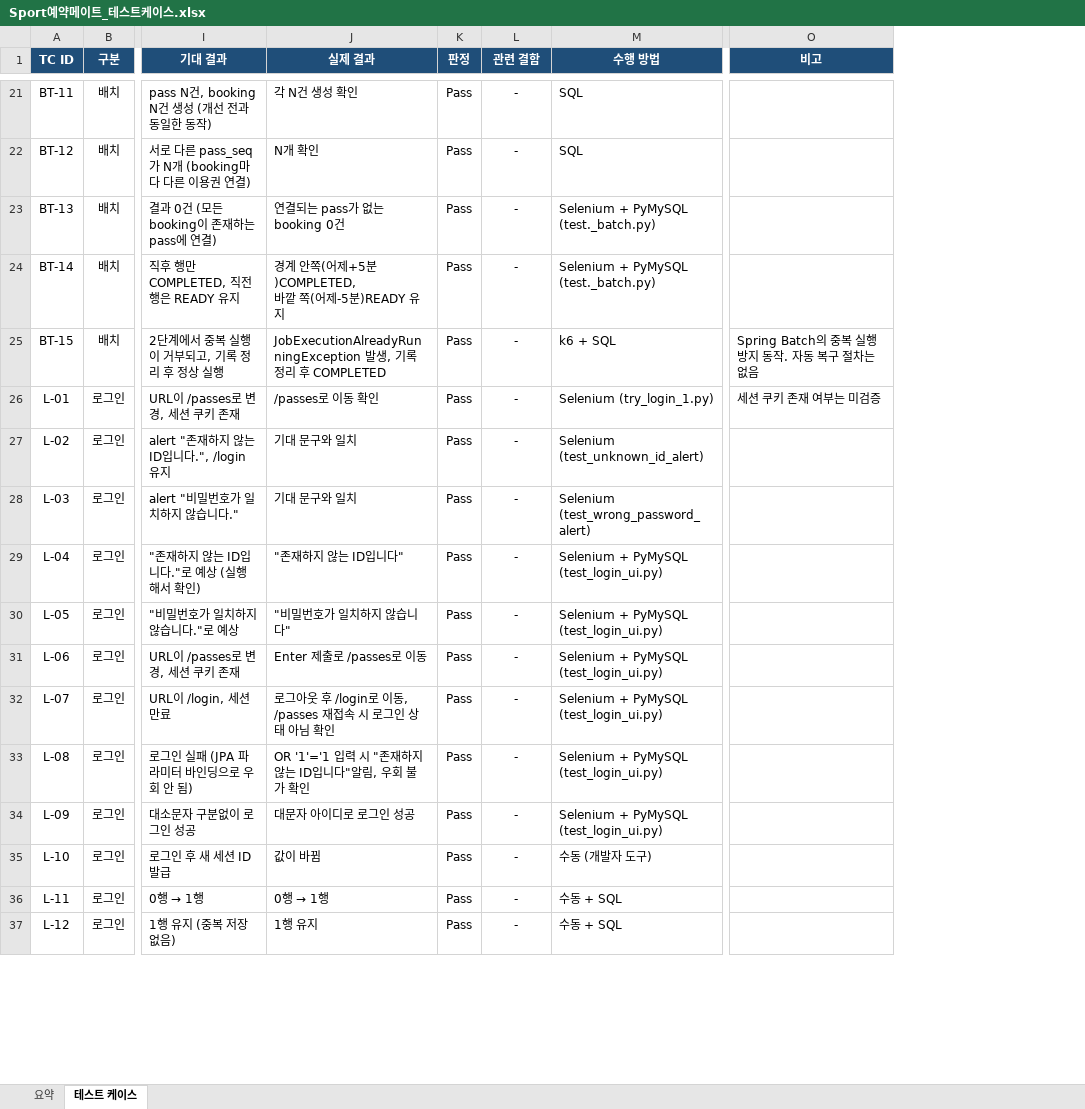
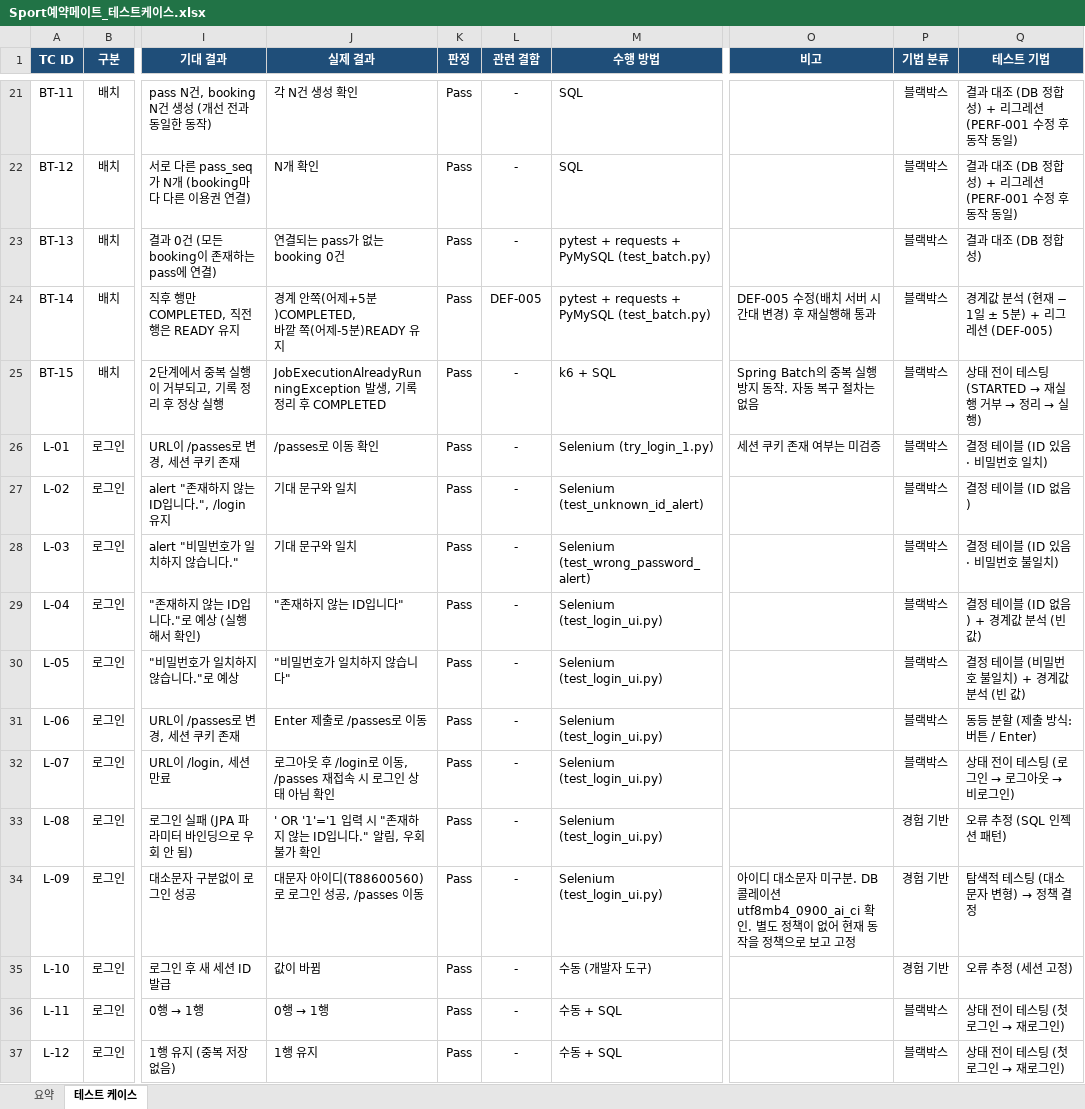
Before and after one commit to wjdals7366/SW-Test-Refactoring, an Excel workbook: Sport예약메이트_테스트케이스.xlsx, sheet 테스트 케이스, drawn as a sheet; only a part is shown, gaps mark what is left out; values as stored, in another font and other column widths than the file's, no borders; conditional formats not drawn; the diff covers the shown part only; the diff names each change by its address in the sheet, - before the commit and + after, or states it on an @@ line.

```diff
--- a/Sport예약메이트_테스트케이스.xlsx (sheet 테스트 케이스)
+++ b/Sport예약메이트_테스트케이스.xlsx (sheet 테스트 케이스)
+column P (기법 분류), rows 21-37: 블랙박스 | 블랙박스 | 블랙박스 | 블랙박스 | 블랙박스 | 블랙박스 | 블랙박스 | 블랙박스 | 블랙박스 | 블랙박스 | 블랙박스 | 블랙박스 | 경험 기반 | 경험 기반 | 경험 기반 | 블랙박스 | 블랙박스
+column Q (테스트 기법), rows 21-37: 결과 대조 (DB 정합성) + 리그레션 (PERF-001 수정 후 동작 동일) | 결과 대조 (DB 정합성) + 리그레션 (PERF-001 수정 후 동작 동일) | 결과 대조 (DB 정합성) | 경계값 분석 (현재 − 1일 ± 5분) + 리그레션 (DEF-005) | 상태 전이 테스팅 (STARTED → 재실행 거부 → 정리 → 실행) | 결정 테이블 (ID 있음 · 비밀번호 일치) | 결정 테이블 (ID 없음) | 결정 테이블 (ID 있음 · 비밀번호 불일치) | 결정 테이블 (ID 없음) + 경계값 분석 (빈 값) | 결정 테이블 (비밀번호 불일치) + 경계값 분석 (빈 값) | 동등 분할 (제출 방식: 버튼 / Enter) | 상태 전이 테스팅 (로그인 → 로그아웃 → 비로그인) | 오류 추정 (SQL 인젝션 패턴) | 탐색적 테스팅 (대소문자 변형) → 정책 결정 | 오류 추정 (세션 고정) | 상태 전이 테스팅 (첫 로그인 → 재로그인) | 상태 전이 테스팅 (첫 로그인 → 재로그인)
-M23:M24 (수행 방법): Selenium + PyMySQL (test._batch.py)
+M23:M24 (수행 방법): pytest + requests + PyMySQL (test_batch.py)
-L24 (관련 결함): -
+L24 (관련 결함): DEF-005
-O24 (비고): (empty)
+O24 (비고): DEF-005 수정(배치 서버 시간대 변경) 후 재실행해 통과
-M29:M34 (수행 방법): Selenium + PyMySQL (test_login_ui.py)
+M29:M34 (수행 방법): Selenium (test_login_ui.py)
-J33 (실제 결과): OR '1'='1 입력 시 "존재하지 않는 ID입니다"알림, 우회 불가 확인
+J33 (실제 결과): ' OR '1'='1 입력 시 "존재하지 않는 ID입니다." 알림, 우회 불가 확인
-J34 (실제 결과): 대문자 아이디로 로그인 성공
+J34 (실제 결과): 대문자 아이디(T88600560)로 로그인 성공, /passes 이동
-O34 (비고): (empty)
+O34 (비고): 아이디 대소문자 미구분. DB 콜레이션 utf8mb4_0900_ai_ci 확인. 별도 정책이 없어 현재 동작을 정책으로 보고 고정
```
Also changed, not shown: 37 edited cells elsewhere in this sheet, sheet 요약, formulas that keep their value, 13 other files.
